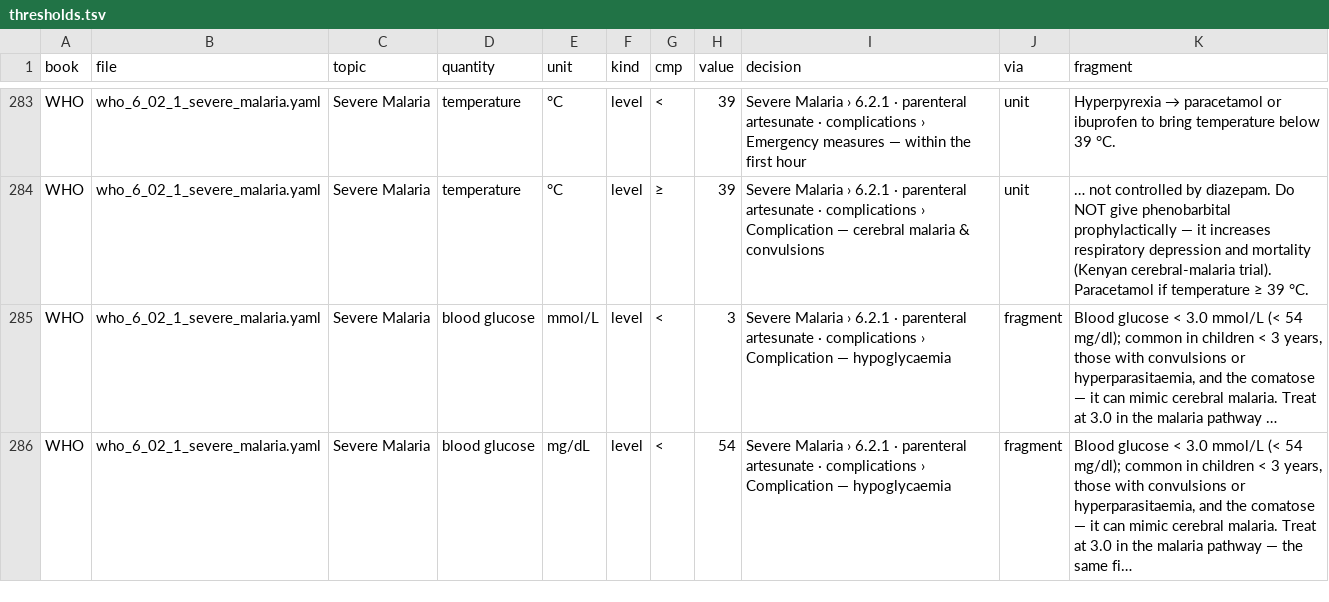
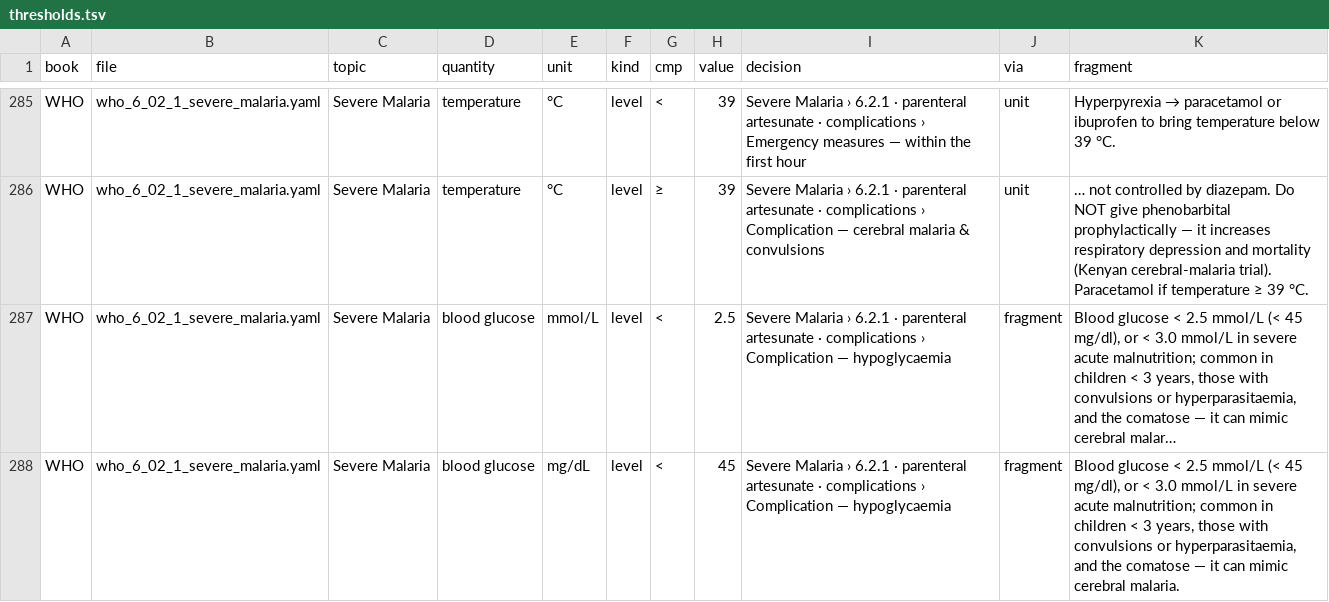
Before and after one commit to fhir-fli/orbweaver, a TSV file: tool/crossbook/thresholds.tsv, drawn as a sheet; only a part is shown, gaps mark what is left out; the diff covers the shown part only.

```diff
--- a/tool/crossbook/thresholds.tsv
+++ b/tool/crossbook/thresholds.tsv
@@ -284,3 +286,3 @@ WHO	who_6_02_1_severe_malaria.yaml	Severe Malaria	temperature	°C	level	<	39	Sev
 WHO	who_6_02_1_severe_malaria.yaml	Severe Malaria	temperature	°C	level	≥	39	Severe Malaria › 6.2.1 · parenteral artesunate · complications › Complication — cerebral malaria & convulsions	unit	… not controlled by diazepam. Do NOT give phenobarbital prophylactically — it increases respiratory depression and mortality (Kenyan cerebral-malaria trial). Paracetamol if temperature ≥ 39 °C.
-WHO	who_6_02_1_severe_malaria.yaml	Severe Malaria	blood glucose	mmol/L	level	<	3	Severe Malaria › 6.2.1 · parenteral artesunate · complications › Complication — hypoglycaemia	fragment	Blood glucose < 3.0 mmol/L (< 54 mg/dl); common in children < 3 years, those with convulsions or hyperparasitaemia, and the comatose — it can mimic cerebral malaria. Treat at 3.0 in the malaria pathway …
-WHO	who_6_02_1_severe_malaria.yaml	Severe Malaria	blood glucose	mg/dL	level	<	54	Severe Malaria › 6.2.1 · parenteral artesunate · complications › Complication — hypoglycaemia	fragment	Blood glucose < 3.0 mmol/L (< 54 mg/dl); common in children < 3 years, those with convulsions or hyperparasitaemia, and the comatose — it can mimic cerebral malaria. Treat at 3.0 in the malaria pathway — the same fi…
+WHO	who_6_02_1_severe_malaria.yaml	Severe Malaria	blood glucose	mmol/L	level	<	2.5	Severe Malaria › 6.2.1 · parenteral artesunate · complications › Complication — hypoglycaemia	fragment	Blood glucose < 2.5 mmol/L (< 45 mg/dl), or < 3.0 mmol/L in severe acute malnutrition; common in children < 3 years, those with convulsions or hyperparasitaemia, and the comatose — it can mimic cerebral malar…
+WHO	who_6_02_1_severe_malaria.yaml	Severe Malaria	blood glucose	mg/dL	level	<	45	Severe Malaria › 6.2.1 · parenteral artesunate · complications › Complication — hypoglycaemia	fragment	Blood glucose < 2.5 mmol/L (< 45 mg/dl), or < 3.0 mmol/L in severe acute malnutrition; common in children < 3 years, those with convulsions or hyperparasitaemia, and the comatose — it can mimic cerebral malaria.
```
Also changed, not shown: 4 added rows, 1 removed row and 12 edited cells elsewhere in this file, tool/crossbook/doses.tsv, 8 other files.
